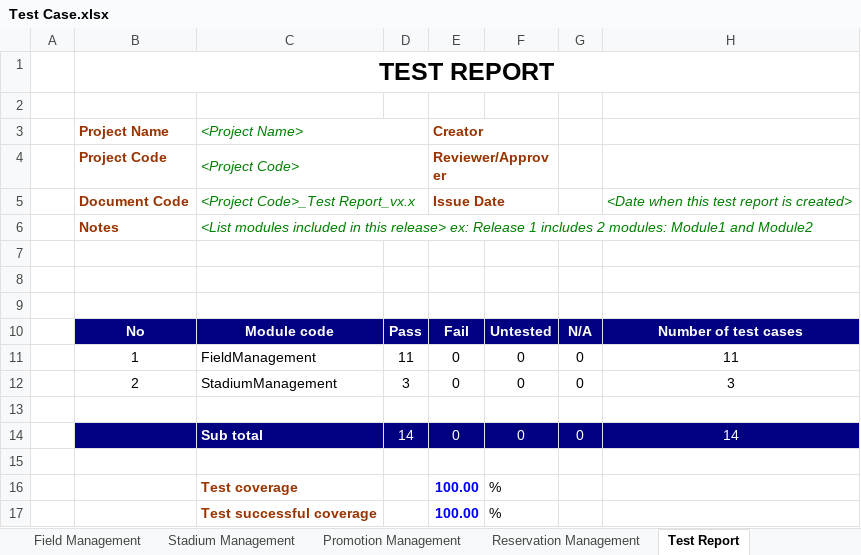
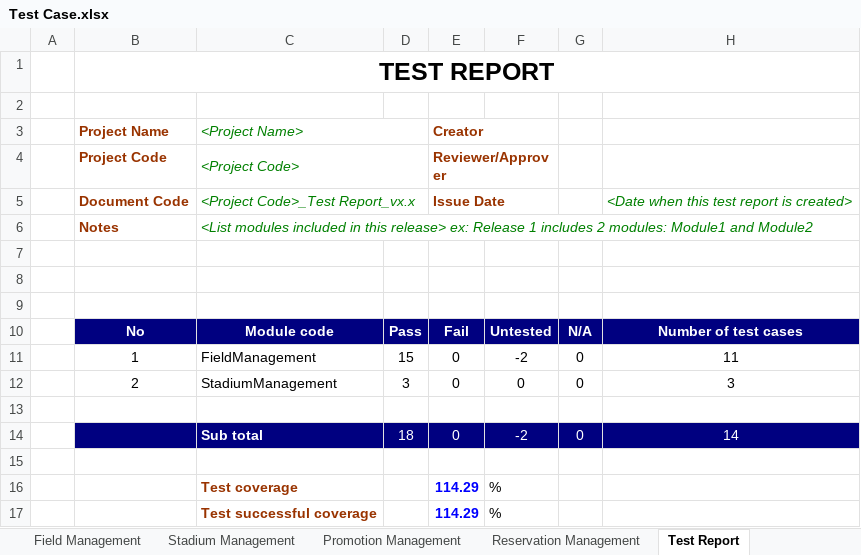
Before and after one commit to lighting92/football-pitches-booking, an Excel workbook: Material/ThinhND/ThinhND_Report/Test Case.xlsx, sheet Test Report, drawn as a sheet; values as stored, in another font and other column widths than the file's, no borders; the diff names each change by its address in the sheet, - before the commit and + after, or states it on an @@ line.

```diff
--- a/Material/ThinhND/ThinhND_Report/Test Case.xlsx (sheet Test Report)
+++ b/Material/ThinhND/ThinhND_Report/Test Case.xlsx (sheet Test Report)
-D11: 11
+D11: 15
-F11: 0
+F11: -2
-D14: 14
+D14: 18
-F14: 0
+F14: -2
-E16:E17 (Creator): 100.00
+E16:E17 (Creator): 114.29
```
Also changed, not shown: sheet Field Management, sheet Promotion Management, formulas that keep their value.
